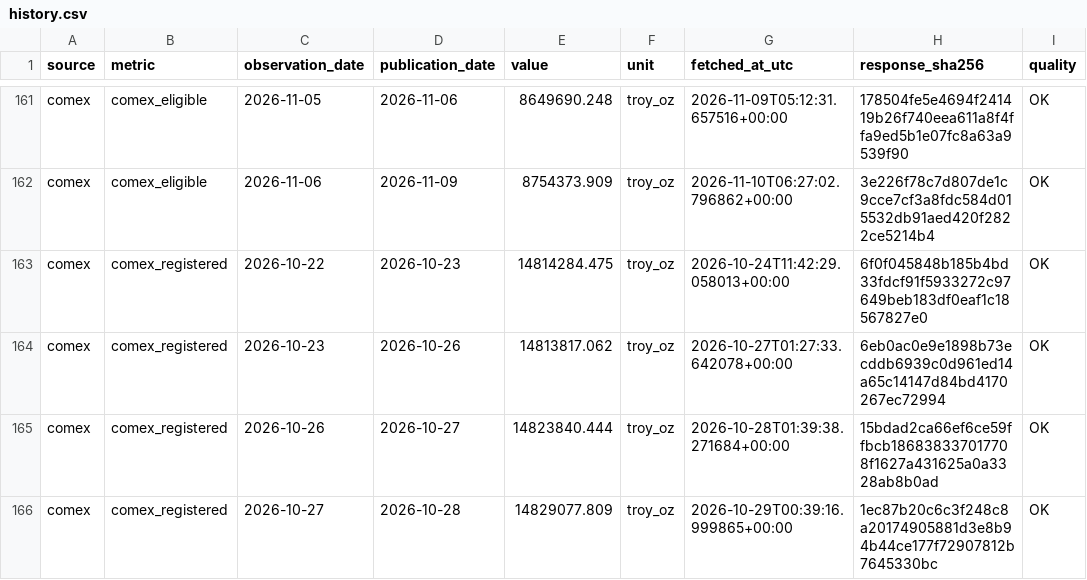
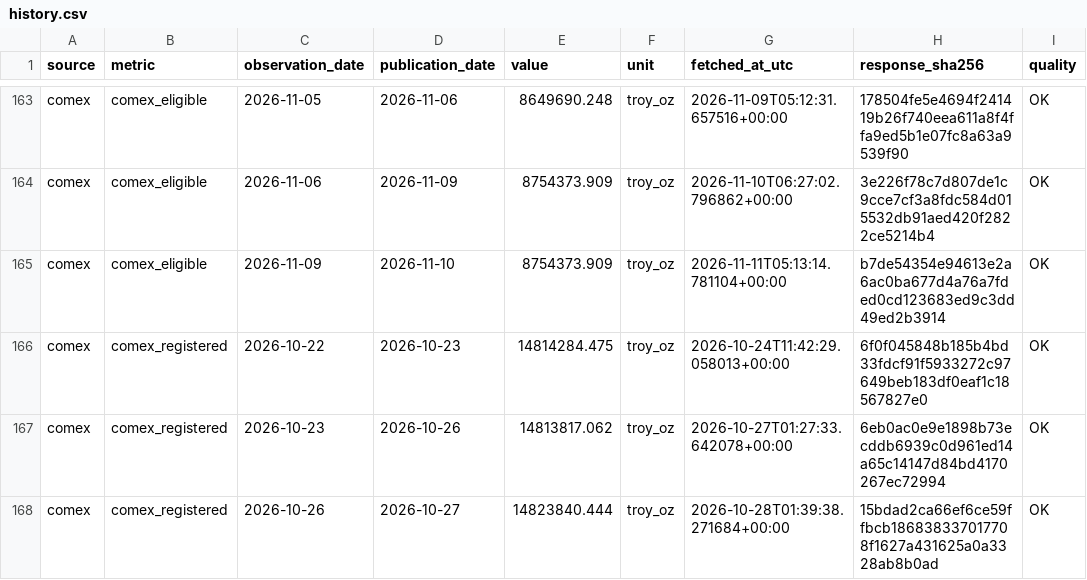
Before and after one commit to yydsdefi-cmyk/COMEX-Gold-Tracker, a CSV file: market_data/history.csv, drawn as a sheet; only a part is shown, gaps mark what is left out; the shorter side is filled out with more unchanged rows; the diff covers the shown part only.

```diff
--- a/market_data/history.csv
+++ b/market_data/history.csv
@@ -162,2 +164,3 @@ comex,comex_eligible,2026-11-05,2026-11-06,8649690.248,troy_oz,2026-11-09T05:12:
 comex,comex_eligible,2026-11-06,2026-11-09,8754373.909,troy_oz,2026-11-10T06:27:02.796862+00:00,3e226f78c7d807de1c9cce7cf3a8fdc584d015532db91aed420f2822ce5214b4,OK
+comex,comex_eligible,2026-11-09,2026-11-10,8754373.909,troy_oz,2026-11-11T05:13:14.781104+00:00,b7de54354e94613e2a6ac0ba677d4a76a7fded0cd123683ed9c3dd49ed2b3914,OK
 comex,comex_registered,2026-10-22,2026-10-23,14814284.475,troy_oz,2026-10-24T11:42:29.058013+00:00,6f0f045848b185b4bd33fdcf91f5933272c97649beb183df0eaf1c18567827e0,OK
```
Also changed, not shown: 21 added rows elsewhere in this file, 9 other files.
